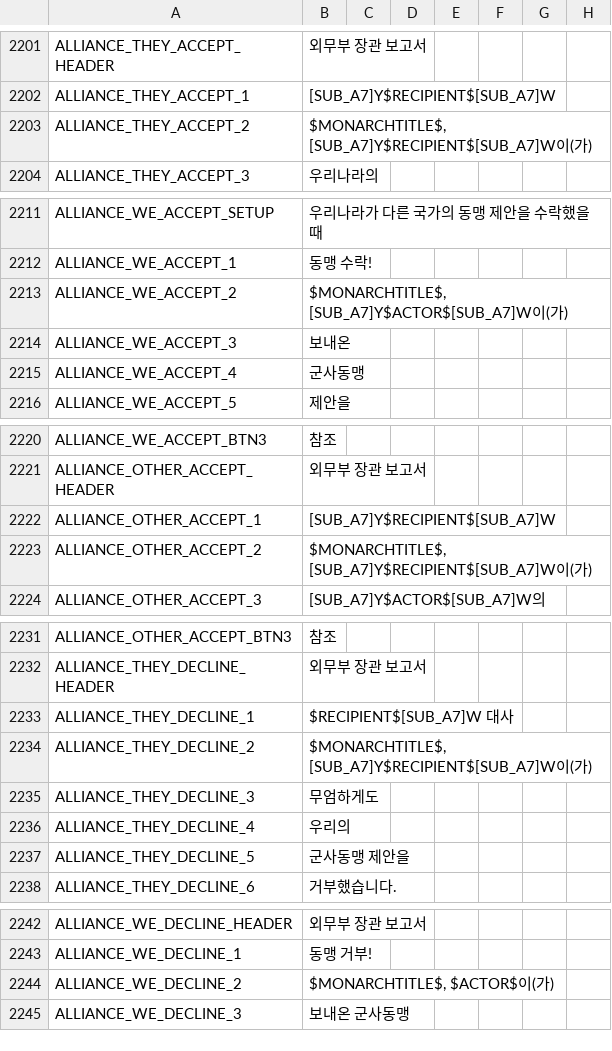
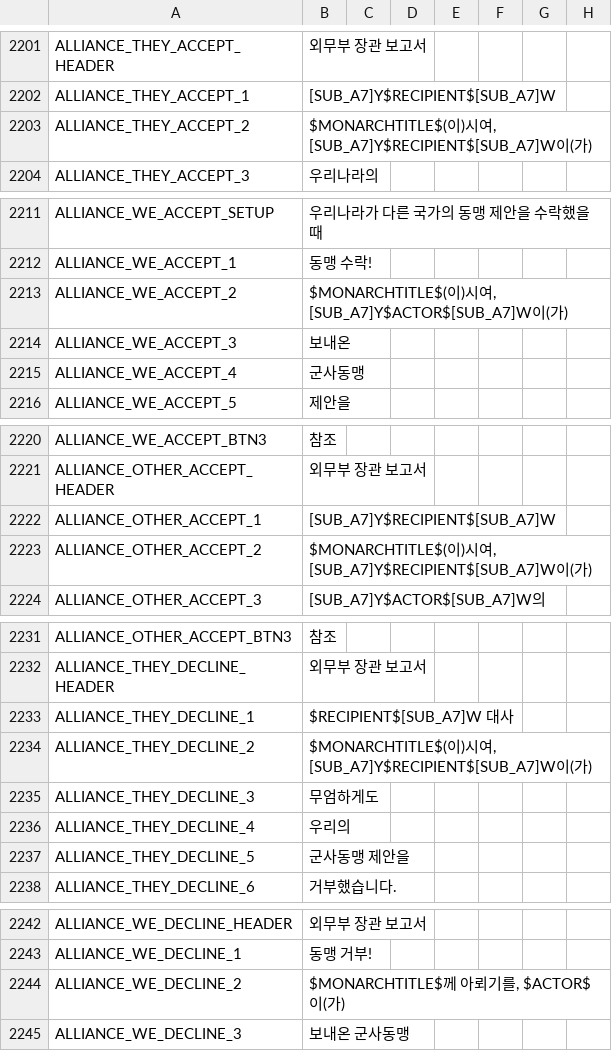
Before and after one commit to kimjeon-il/-Historical-Project-Mod-Korean-Patch, a CSV file: localisation/text_1.csv, drawn as a sheet; only a part is shown, gaps mark what is left out; the diff covers the shown part only; the diff names each change by its address in the sheet, - before the commit and + after, or states it on an @@ line.

Commit message:
Update text_1.csv

```diff
--- a/localisation/text_1.csv
+++ b/localisation/text_1.csv
-B2203: $MONARCHTITLE$, [SUB_A7]Y$RECIPIENT$[SUB_A7]W이…
+B2203: $MONARCHTITLE$(이)시여, [SUB_A7]Y$RECIPIENT$[SUB_A7]W이…
-B2213: $MONARCHTITLE$, [SUB_A7]Y$ACTOR$[SUB_A7]W이…
+B2213: $MONARCHTITLE$(이)시여, [SUB_A7]Y$ACTOR$[SUB_A7]W이…
-B2223: $MONARCHTITLE$, [SUB_A7]Y$RECIPIENT$[SUB_A7]W이…
+B2223: $MONARCHTITLE$(이)시여, [SUB_A7]Y$RECIPIENT$[SUB_A7]W이…
-B2234: $MONARCHTITLE$, [SUB_A7]Y$RECIPIENT$[SUB_A7]W이…
+B2234: $MONARCHTITLE$(이)시여, [SUB_A7]Y$RECIPIENT$[SUB_A7]W이…
-B2244: $MONARCHTITLE$, $ACTOR$이(가)
+B2244: $MONARCHTITLE$께 아뢰기를, $ACTOR$이(가)
```
Also changed, not shown: 65 edited cells elsewhere in this file.
